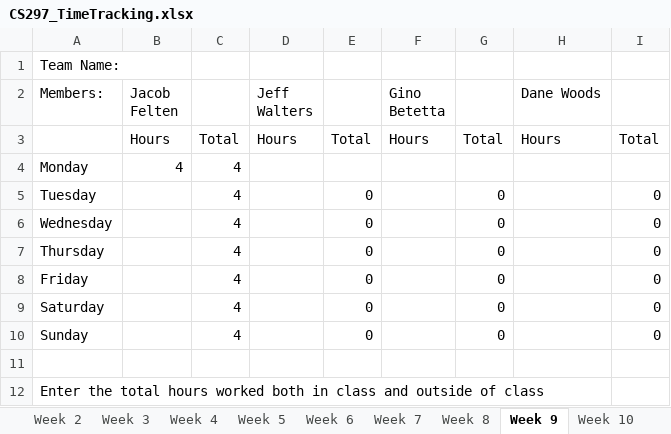
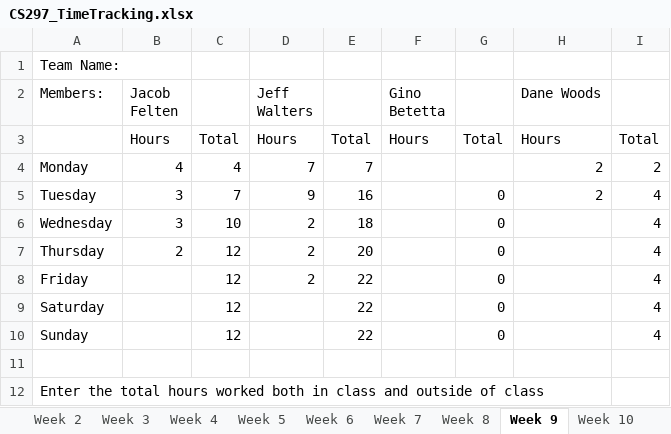
Before and after one commit to JacobFelten/CapstoneMasons, an Excel workbook: Docs/CS297_TimeTracking.xlsx, sheet Week 9, drawn as a sheet; values as stored, in another font and other column widths than the file's, no borders; charts and pictures not drawn; the diff names each change by its address in the sheet, - before the commit and + after, or states it on an @@ line.

Commit message:
Updating hours

```diff
--- a/Docs/CS297_TimeTracking.xlsx (sheet Week 9)
+++ b/Docs/CS297_TimeTracking.xlsx (sheet Week 9)
-D4 (Jeff Walters): (empty)
+D4 (Jeff Walters): 7
-E4: (empty)
+E4: 7
-H4:H5 (Dane Woods): (empty)
+H4:H5 (Dane Woods): 2
-I4: (empty)
+I4: 2
-B5:B6 (Jacob Felten): (empty)
+B5:B6 (Jacob Felten): 3
-C5: 4
+C5: 7
-D5 (Jeff Walters): (empty)
+D5 (Jeff Walters): 9
-E5: 0
+E5: 16
-I5:I10: 0
+I5:I10: 4
-C6: 4
+C6: 10
-D6:D8 (Jeff Walters): (empty)
+D6:D8 (Jeff Walters): 2
-E6: 0
+E6: 18
-B7 (Jacob Felten): (empty)
+B7 (Jacob Felten): 2
-C7:C10: 4
+C7:C10: 12
-E7: 0
+E7: 20
-E8:E10: 0
+E8:E10: 22
```
Also changed, not shown: sheet Totals, sheet Week 8.
